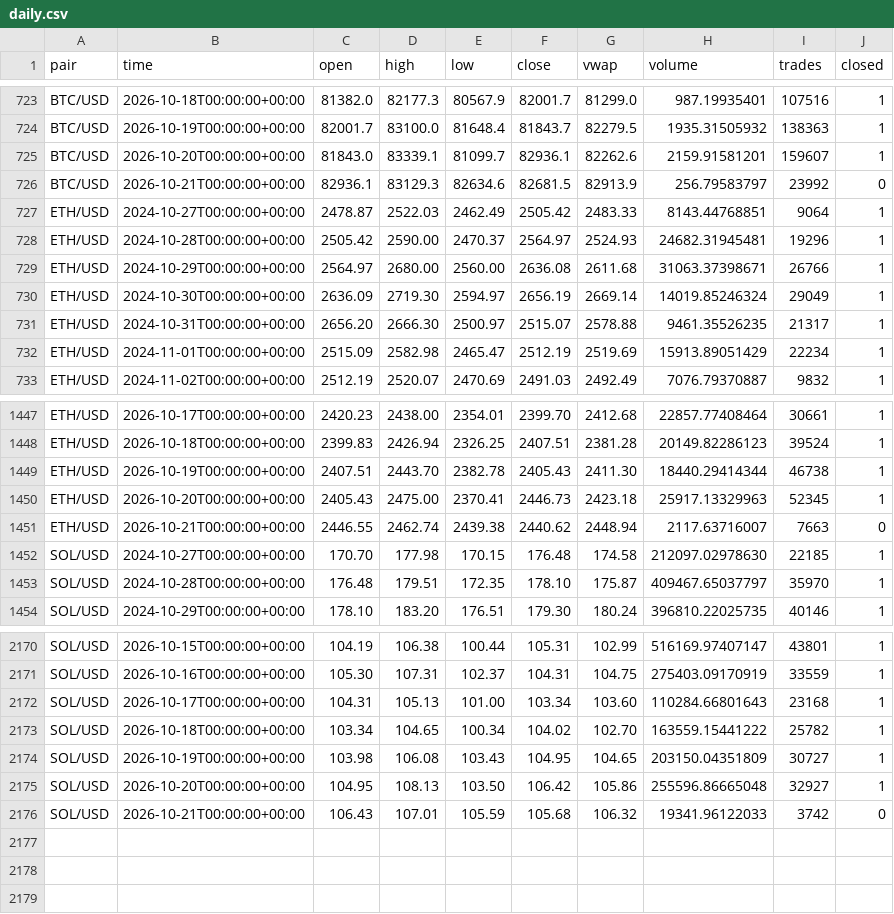
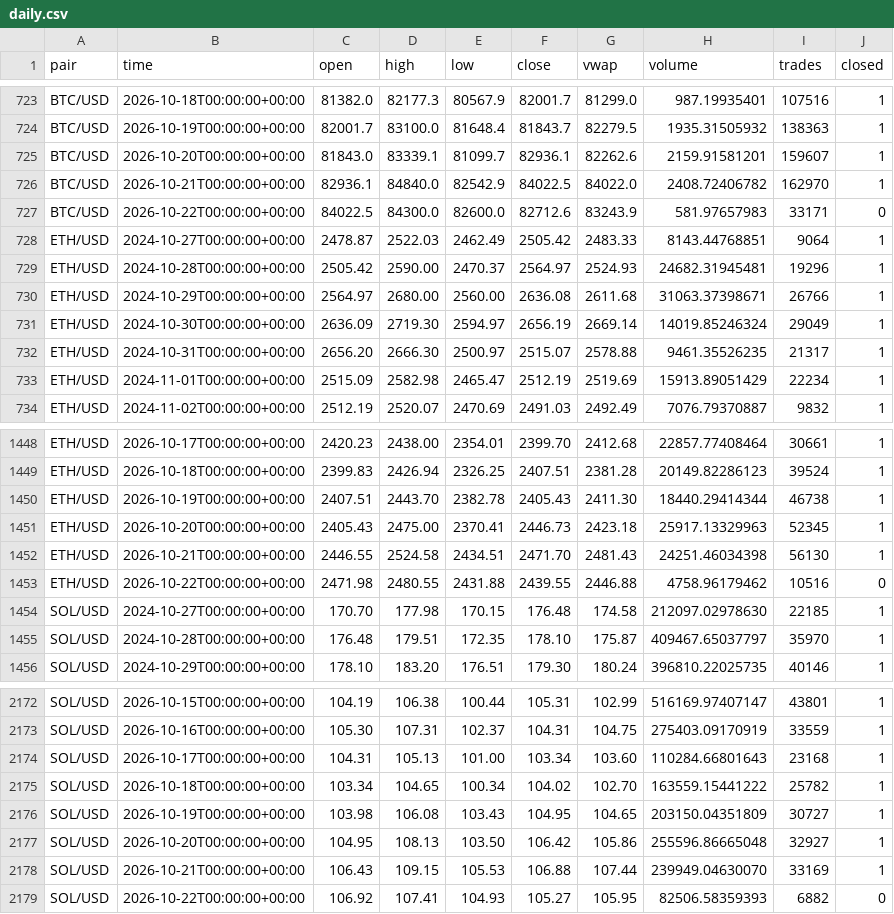
Before and after one commit to born2feel/kraken-tracker, a CSV file: data/daily.csv, drawn as a sheet; only a part is shown, gaps mark what is left out.

```diff
--- a/data/daily.csv
+++ b/data/daily.csv
@@ -725,3 +725,4 @@ BTC/USD,2026-10-19T00:00:00+00:00,82001.7,83100.0,81648.4,81843.7,82279.5,1935.3
 BTC/USD,2026-10-20T00:00:00+00:00,81843.0,83339.1,81099.7,82936.1,82262.6,2159.91581201,159607,1
-BTC/USD,2026-10-21T00:00:00+00:00,82936.1,83129.3,82634.6,82681.5,82913.9,256.79583797,23992,0
+BTC/USD,2026-10-21T00:00:00+00:00,82936.1,84840.0,82542.9,84022.5,84022.0,2408.72406782,162970,1
+BTC/USD,2026-10-22T00:00:00+00:00,84022.5,84300.0,82600.0,82712.6,83243.9,581.97657983,33171,0
 ETH/USD,2024-10-27T00:00:00+00:00,2478.87,2522.03,2462.49,2505.42,2483.33,8143.44768851,9064,1
@@ -1450,3 +1451,4 @@ ETH/USD,2026-10-19T00:00:00+00:00,2407.51,2443.70,2382.78,2405.43,2411.30,18440.
 ETH/USD,2026-10-20T00:00:00+00:00,2405.43,2475.00,2370.41,2446.73,2423.18,25917.13329963,52345,1
-ETH/USD,2026-10-21T00:00:00+00:00,2446.55,2462.74,2439.38,2440.62,2448.94,2117.63716007,7663,0
+ETH/USD,2026-10-21T00:00:00+00:00,2446.55,2524.58,2434.51,2471.70,2481.43,24251.46034398,56130,1
+ETH/USD,2026-10-22T00:00:00+00:00,2471.98,2480.55,2431.88,2439.55,2446.88,4758.96179462,10516,0
 SOL/USD,2024-10-27T00:00:00+00:00,170.70,177.98,170.15,176.48,174.58,212097.02978630,22185,1
@@ -2175,2 +2177,3 @@ SOL/USD,2026-10-19T00:00:00+00:00,103.98,106.08,103.43,104.95,104.65,203150.0435
 SOL/USD,2026-10-20T00:00:00+00:00,104.95,108.13,103.50,106.42,105.86,255596.86665048,32927,1
-SOL/USD,2026-10-21T00:00:00+00:00,106.43,107.01,105.59,105.68,106.32,19341.96122033,3742,0
+SOL/USD,2026-10-21T00:00:00+00:00,106.43,109.15,105.53,106.88,107.44,239949.04630070,33169,1
+SOL/USD,2026-10-22T00:00:00+00:00,106.92,107.41,104.93,105.27,105.95,82506.58359393,6882,0
```
Also changed, not shown: 1 other file.
